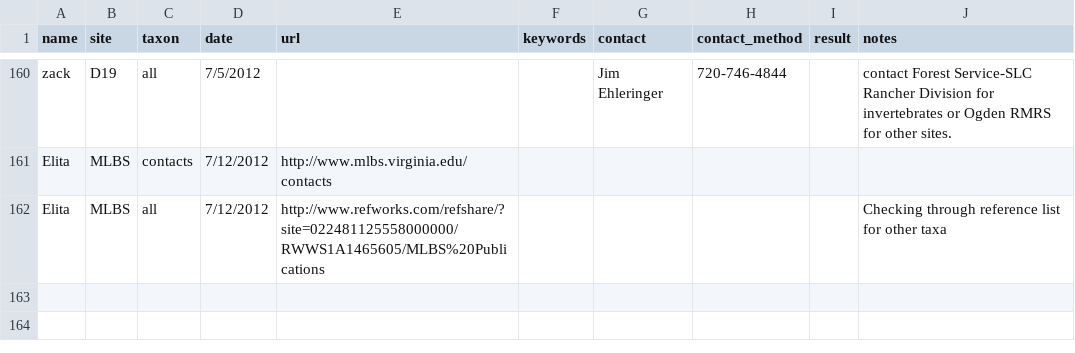
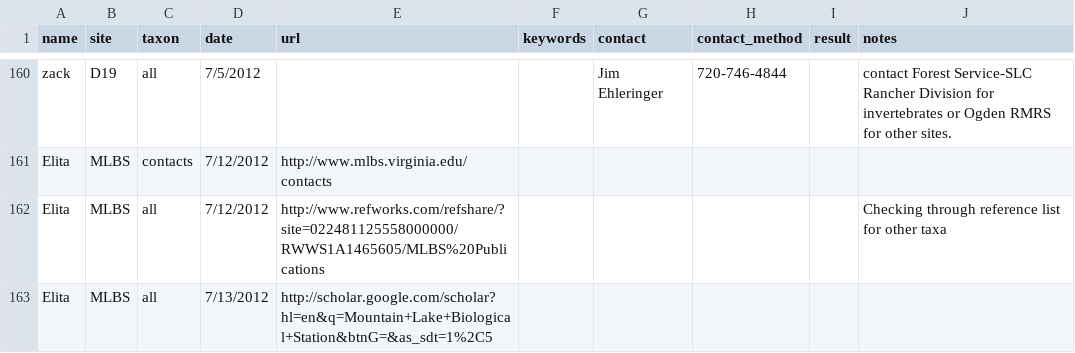
Before and after one commit to fluby/neonetods, a CSV file: data/activities.csv, drawn as a sheet; only a part is shown, gaps mark what is left out.

Commit message:
Updated activities log for MLBS data search

```diff
--- a/data/activities.csv
+++ b/data/activities.csv
@@ -162 +162,2 @@ Elita,MLBS,contacts,7/12/2012,http://www.mlbs.virginia.edu/contacts,,,,,
 Elita,MLBS,all,7/12/2012,http://www.refworks.com/refshare/?site=022481125558000000/RWWS1A1465605/MLBS%20Publications,,,,,Checking through reference list for other taxa
+Elita,MLBS,all,7/13/2012,http://scholar.google.com/scholar?hl=en&q=Mountain+Lake+Biological+Station&btnG=&as_sdt=1%2C5,,,,,
```
